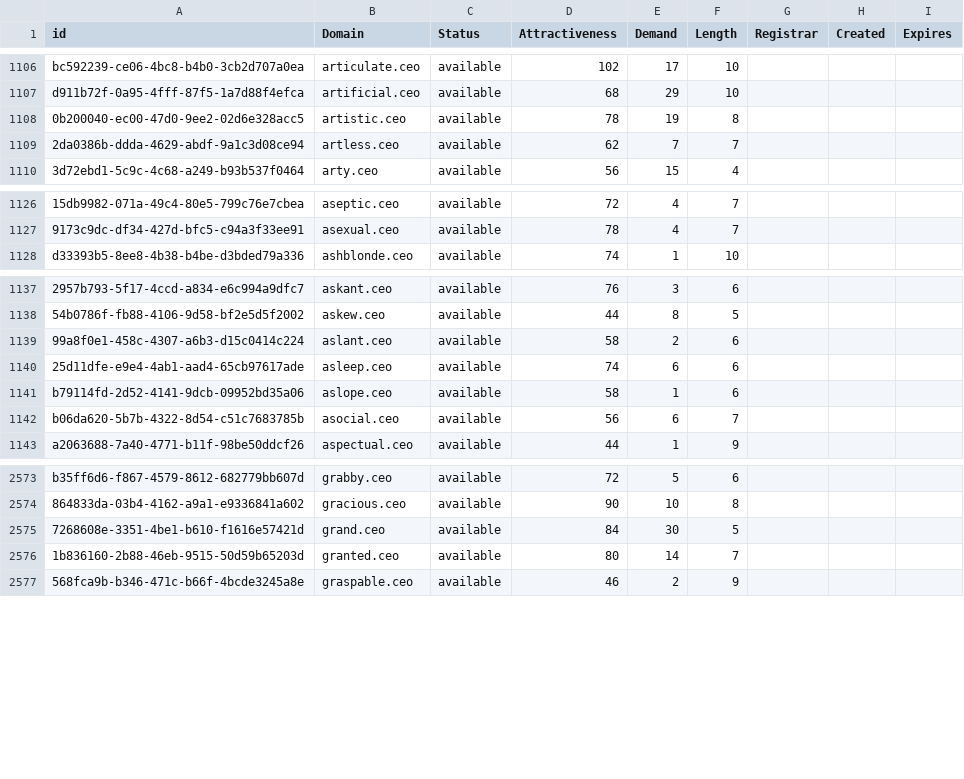
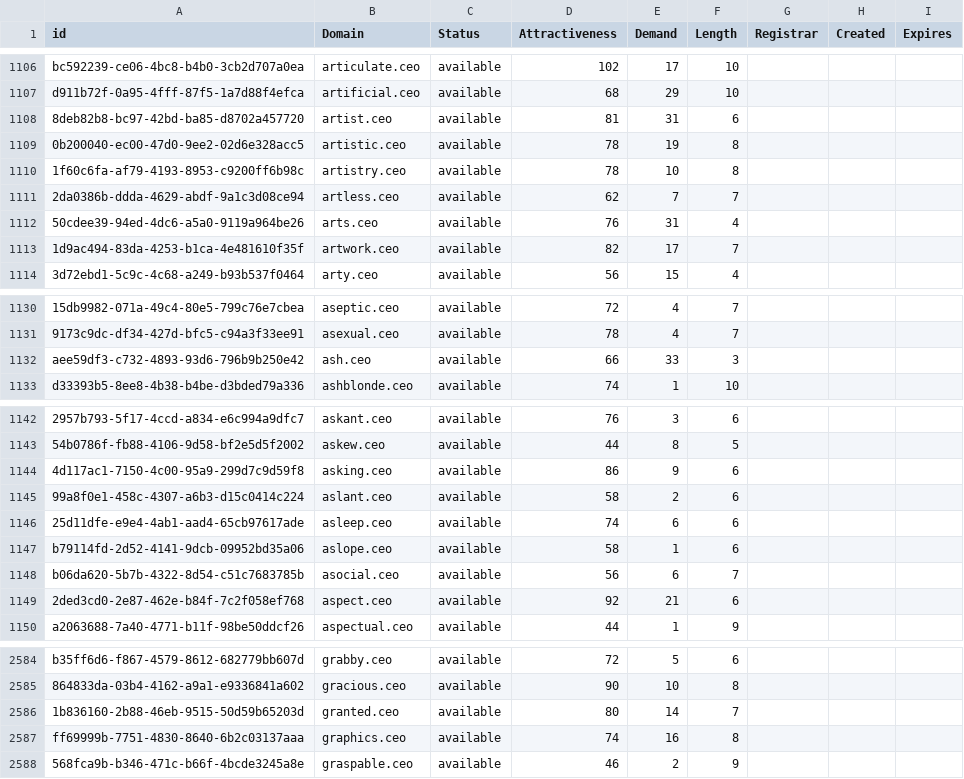
Before and after one commit to UniqueDomains/ceo-oneword-domains, a CSV file: ceo.csv, drawn as a sheet; only a part is shown, gaps mark what is left out; removed rows and columns are numbered as before the commit, all else as after; the diff covers the shown part only; the diff names each change by its address in the sheet, - before the commit and + after, or states it on an @@ line.

Commit message:
Domains update

```diff
--- a/ceo.csv
+++ b/ceo.csv
+row 1108: 8deb82b8-bc97-42bd-ba85-d8702a457720 | artist.ceo | available | 81 | 31 | 6
+row 1110: 1f60c6fa-af79-4193-8953-c9200ff6b98c | artistry.ceo | available | 78 | 10 | 8
+row 1112: 50cdee39-94ed-4dc6-a5a0-9119a964be26 | arts.ceo | available | 76 | 31 | 4
+row 1113: 1d9ac494-83da-4253-b1ca-4e481610f35f | artwork.ceo | available | 82 | 17 | 7
+row 1132: aee59df3-c732-4893-93d6-796b9b250e42 | ash.ceo | available | 66 | 33 | 3
+row 1144: 4d117ac1-7150-4c00-95a9-299d7c9d59f8 | asking.ceo | available | 86 | 9 | 6
+row 1149: 2ded3cd0-2e87-462e-b84f-7c2f058ef768 | aspect.ceo | available | 92 | 21 | 6
-row 2575: 7268608e-3351-4be1-b610-f1616e57421d | grand.ceo | available | 84 | 30 | 5
+row 2587: ff69999b-7751-4830-8640-6b2c03137aaa | graphics.ceo | available | 74 | 16 | 8
```
Also changed, not shown: 10 added rows, 3 removed rows and 31 edited cells elsewhere in this file, 2 other files.
